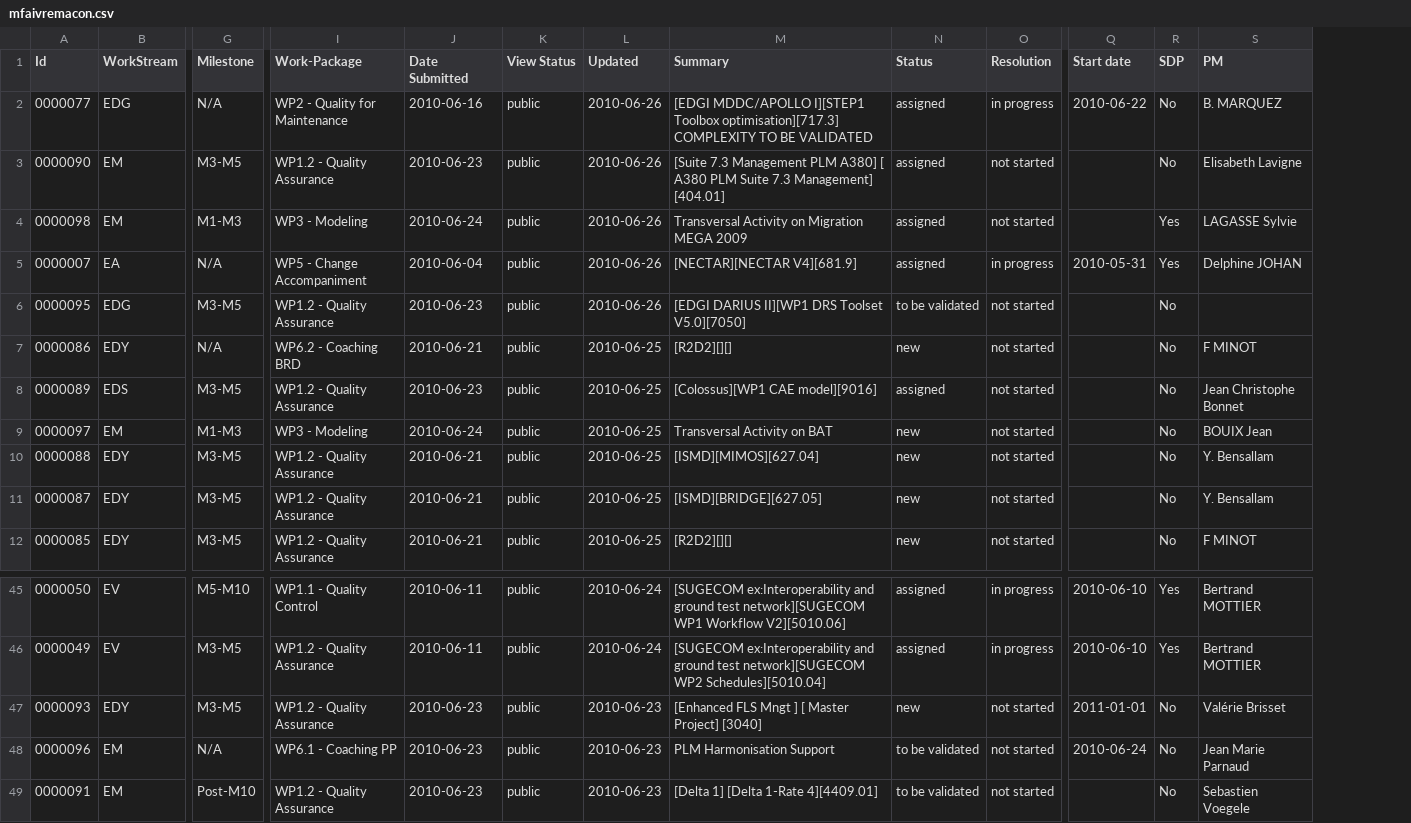
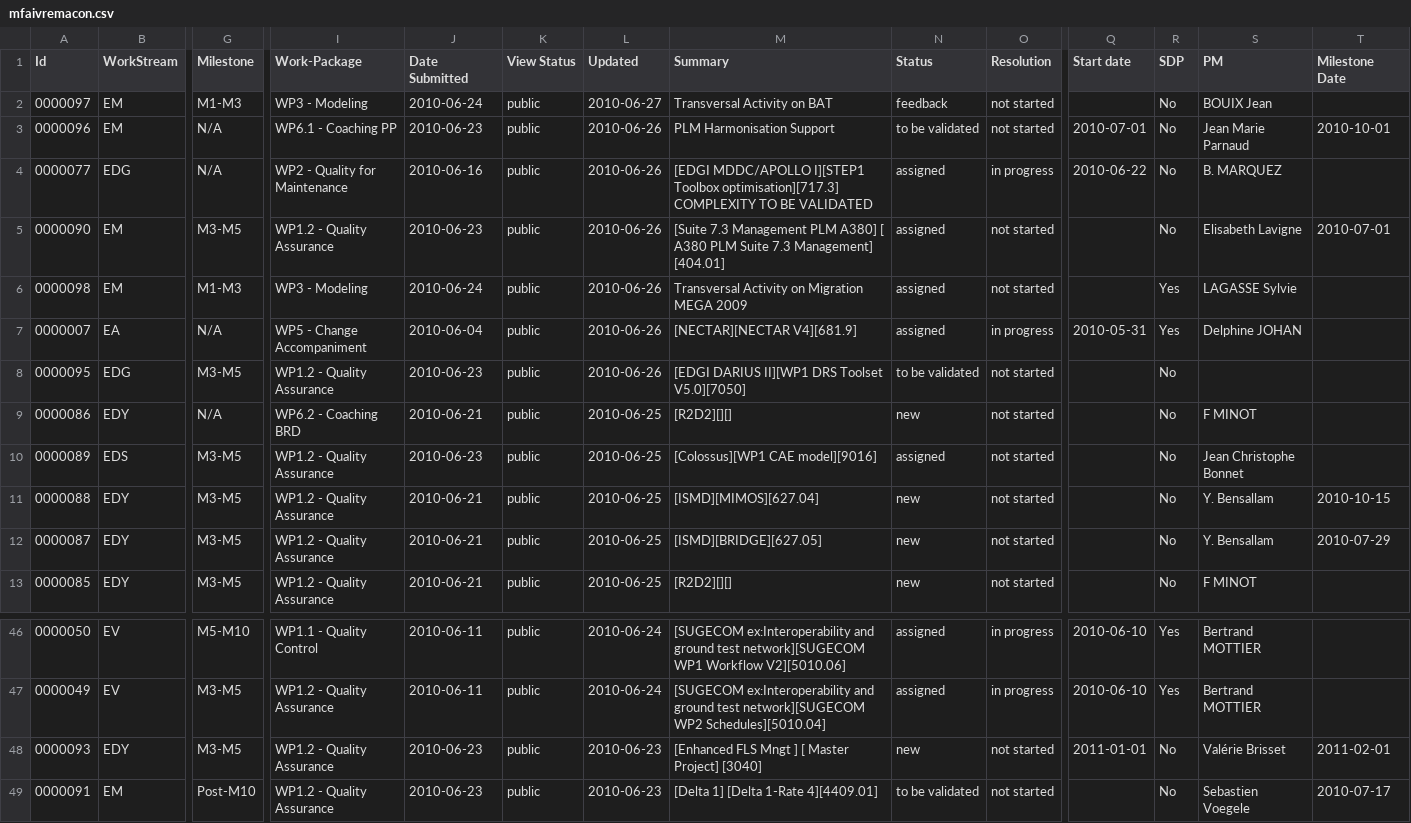
Before and after one commit to micktaiwan/scpm, a CSV file: public/data/mfaivremacon.csv, drawn as a sheet; only a part is shown, gaps mark what is left out; removed rows and columns are numbered as before the commit, all else as after; rows hold the shown columns only; the diff names each change by its address in the sheet, - before the commit and + after, or states it on an @@ line.

```diff
--- a/public/data/mfaivremacon.csv
+++ b/public/data/mfaivremacon.csv
+column T (Milestone Date), rows 5-12: 2010-07-01 |  |  |  |  |  | 2010-10-15 | 2010-07-29; rows 48-49: 2011-02-01 | 2010-07-17
+row 2: 0000097 | EM | M1-M3 | WP3 - Modeling | 2010-06-24 | public | 2010-06-27 | Transversal Activity on BAT | feedback | not started |  | No | BOUIX Jean
+row 3: 0000096 | EM | N/A | WP6.1 - Coaching PP | 2010-06-23 | public | 2010-06-26 | PLM Harmonisation Support | to be validated | not started | 2010-07-01 | No | Jean Marie Parnaud | 2010-10-01
-row 9: 0000097 | EM | M1-M3 | WP3 - Modeling | 2010-06-24 | public | 2010-06-25 | Transversal Activity on BAT | new | not started |  | No | BOUIX Jean
-row 48: 0000096 | EM | N/A | WP6.1 - Coaching PP | 2010-06-23 | public | 2010-06-23 | PLM Harmonisation Support | to be validated | not started | 2010-06-24 | No | Jean Marie Parnaud
```
Also changed, not shown: 10 other files.
